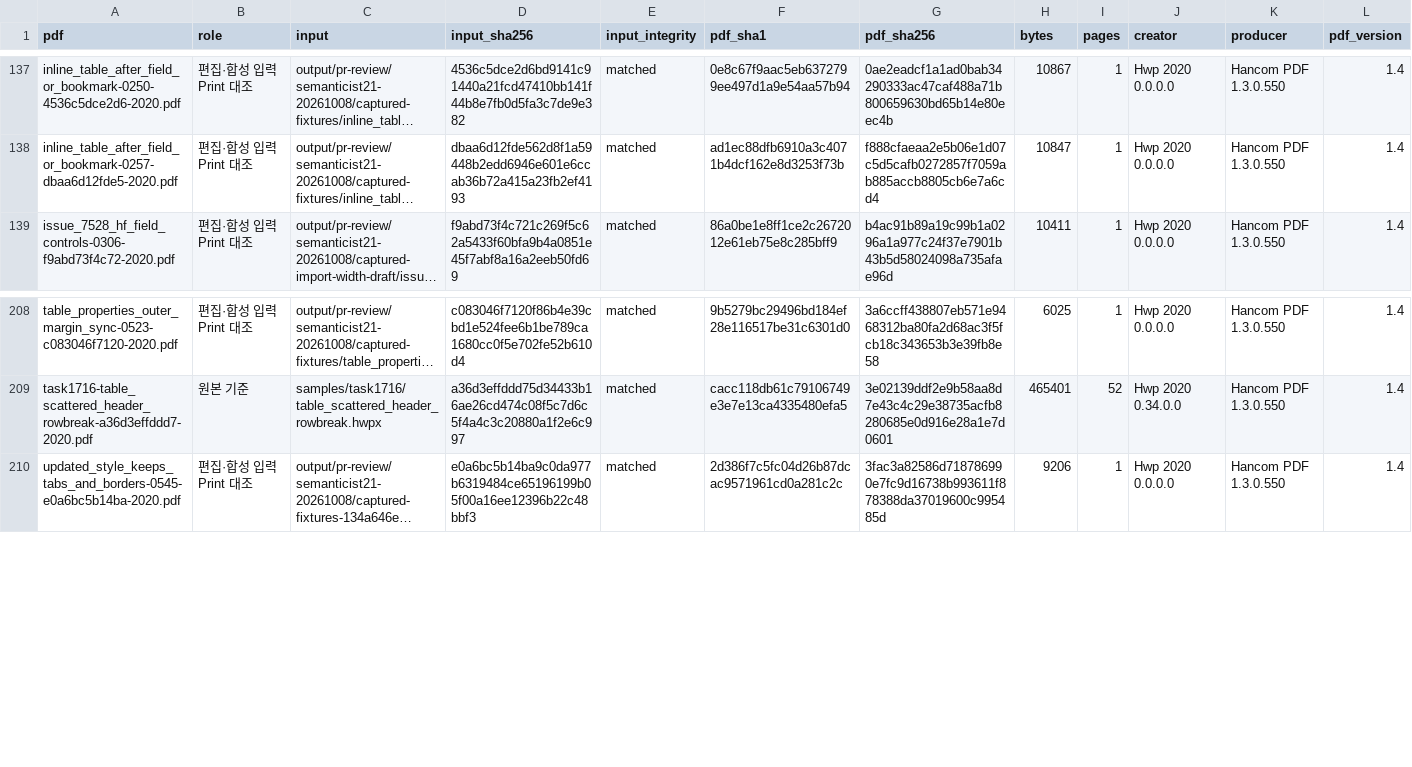
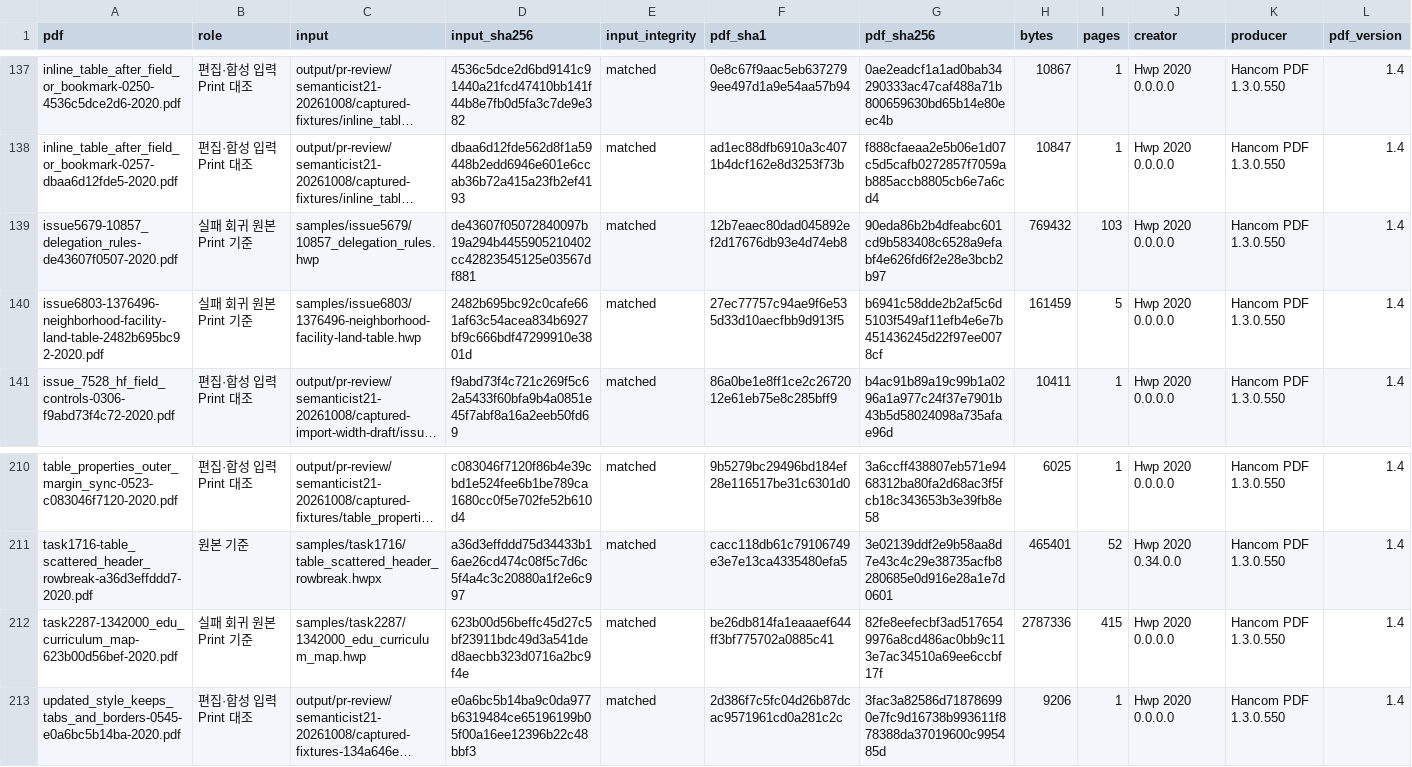
Before and after one commit to Kang-T/rhwp, a TSV file: pdf/semanticist21-20261008/references.tsv, drawn as a sheet; only a part is shown, gaps mark what is left out; long unchanged cells end in …; rows hold the shown columns only; the diff names each change by its address in the sheet, - before the commit and + after, or states it on an @@ line.

Commit message:
증적: 실패 회귀 원본 세 문서의 한컴 Print 기준을 보존한다

```diff
--- a/pdf/semanticist21-20261008/references.tsv
+++ b/pdf/semanticist21-20261008/references.tsv
+row 139: issue5679-10857_delegation_rules-de43607f0507-2020.pdf | 실패 회귀 원본 Print 기준 | samples/issue5679/10857_delegation_rules.hwp | de43607f05072840097b19a294b4455905210402cc42823545125e03567df881 | matched | 12b7eaec80dad045892ef2d17676db93e4d74eb8 | 90eda86b2b4dfeabc601cd9b583408c6528a9efabf4e626fd6f2e28e3bcb2b97 | 769432 | 103 | Hwp 2020 0.0.0.0 | Hancom PDF 1.3.0.550 | 1.4
+row 140: issue6803-1376496-neighborhood-facility-land-table-2482b695bc92-2020.pdf | 실패 회귀 원본 Print 기준 | samples/issue6803/1376496-neighborhood-facility-land-table.hwp | 2482b695bc92c0cafe661af63c54acea834b6927bf9c666bdf47299910e3801d | matched | 27ec77757c94ae9f6e535d33d10aecfbb9d913f5 | b6941c58dde2b2af5c6d5103f549af11efb4e6e7b451436245d22f97ee0078cf | 161459 | 5 | Hwp 2020 0.0.0.0 | Hancom PDF 1.3.0.550 | 1.4
+row 212: task2287-1342000_edu_curriculum_map-623b00d56bef-2020.pdf | 실패 회귀 원본 Print 기준 | samples/task2287/1342000_edu_curriculum_map.hwp | 623b00d56beffc45d27c5bf23911bdc49d3a541ded8aecbb323d0716a2bc9f4e | matched | be26db814fa1eaaaef644ff3bf775702a0885c41 | 82fe8eefecbf3ad5176549976a8cd486ac0bb9c113e7ac34510a69ee6ccbf17f | 2787336 | 415 | Hwp 2020 0.0.0.0 | Hancom PDF 1.3.0.550 | 1.4
```
Also changed, not shown: 4 other files.
